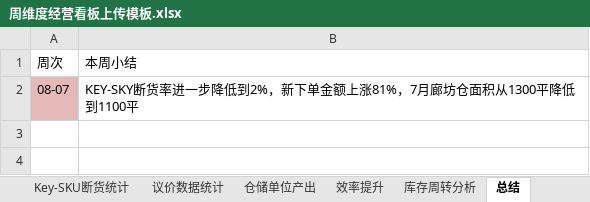
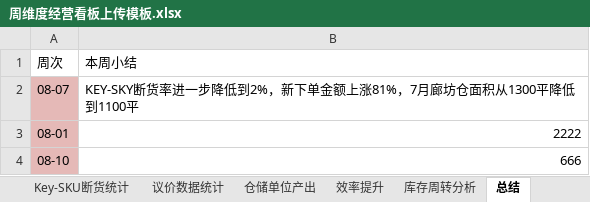
Before and after one commit to urfoodie/weekly-dashboard, an Excel workbook: 周维度经营看板上传模板.xlsx, sheet 总结, drawn as a sheet; values as stored, in another font and other column widths than the file's, no borders; the diff names each change by its address in the sheet, - before the commit and + after, or states it on an @@ line.

```diff
--- a/周维度经营看板上传模板.xlsx (sheet 总结)
+++ b/周维度经营看板上传模板.xlsx (sheet 总结)
+row 3: 08-01 | 2222
+row 4: 08-10 | 666
```
Also changed, not shown: sheet 订单数据, 1 other file.
